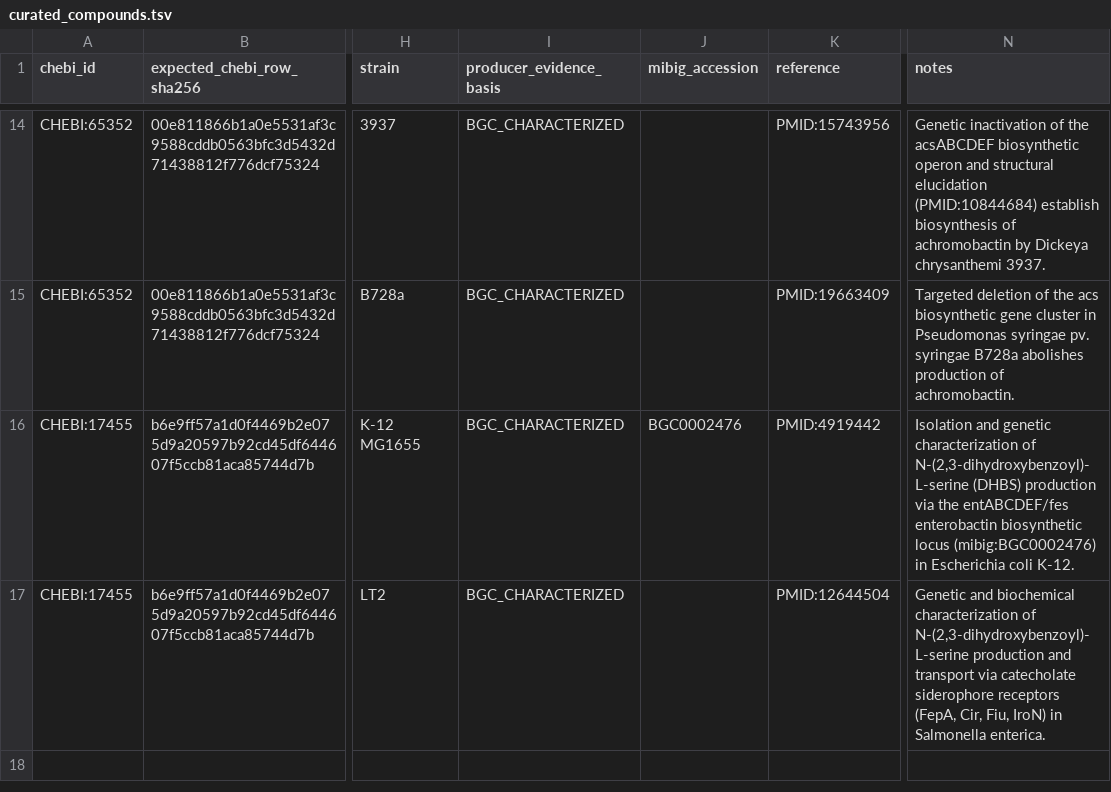
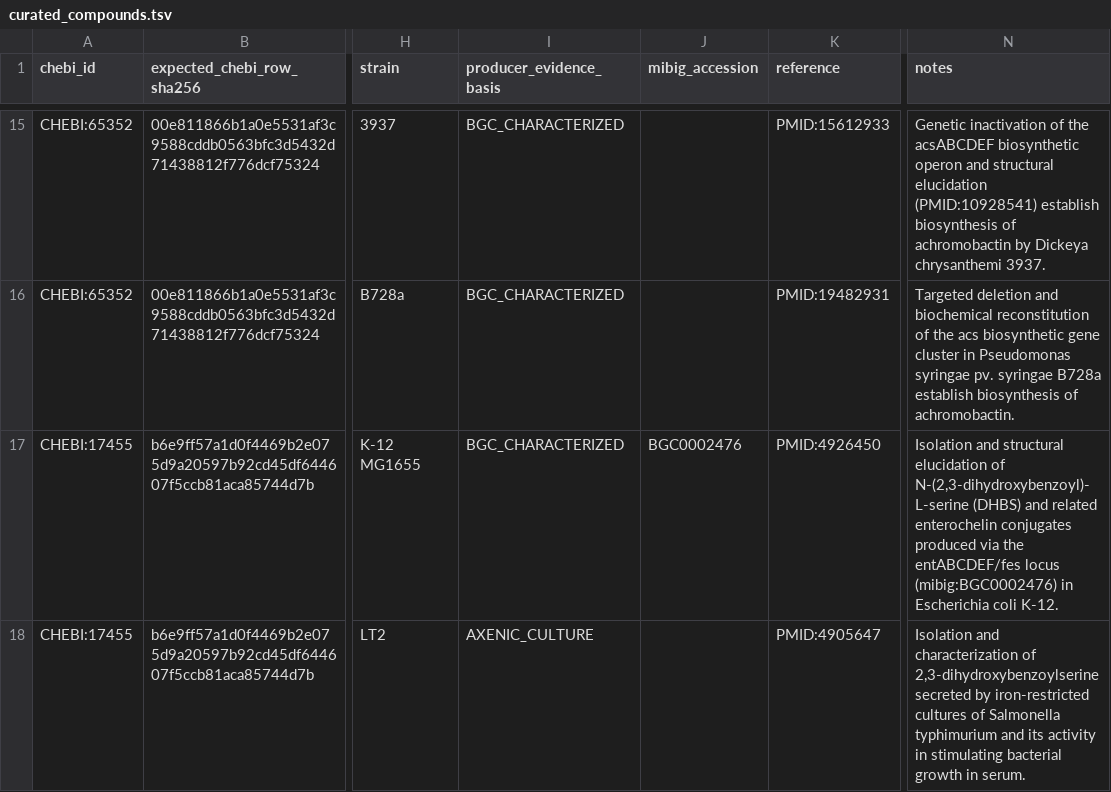
Before and after one commit to CultureBotAI/NaturalProductMech, a TSV file: curation/curated_compounds.tsv, drawn as a sheet; only a part is shown, gaps mark what is left out; addresses are those after the commit; the diff covers the shown part only; the diff names each change by its address in the sheet, - before the commit and + after, or states it on an @@ line.

```diff
--- a/curation/curated_compounds.tsv
+++ b/curation/curated_compounds.tsv
-K15 (reference): PMID:15743956
+K15 (reference): PMID:15612933
-N15 (notes): …structural elucidation (PMID:10844684) establish biosynthesis…
+N15 (notes): …structural elucidation (PMID:10928541) establish biosynthesis…
-K16 (reference): PMID:19663409
+K16 (reference): PMID:19482931
-N16 (notes): Targeted deletion of the acs biosynthetic gene cluster in Pseudomonas syringae pv. syringae B728a abolishes production of achromobactin.
+N16 (notes): Targeted deletion and biochemical reconstitution of the acs biosynthetic gene cluster in Pseudomonas syringae pv. syringae B728a establish biosynthesis of achromobactin.
-K17 (reference): PMID:4919442
+K17 (reference): PMID:4926450
-N17 (notes): Isolation and genetic characterization of N-(2,3-dihydroxybenzoyl)-L-serine (DHBS) production via the entABCDEF/fes enterobactin biosynthetic locus (mibig:BGC0002476)…
+N17 (notes): Isolation and structural elucidation of N-(2,3-dihydroxybenzoyl)-L-serine (DHBS) and related enterochelin conjugates produced via the entABCDEF/fes locus (mibig:BGC0002476)…
-I18 (producer_evidence_basis): BGC_CHARACTERIZED
+I18 (producer_evidence_basis): AXENIC_CULTURE
-K18 (reference): PMID:12644504
+K18 (reference): PMID:4905647
-N18 (notes): Genetic and biochemical characterization of N-(2,3-dihydroxybenzoyl)-L-serine production and transport via catecholate siderophore receptors (FepA, Cir, Fiu, IroN) in Salmonella enterica.
+N18 (notes): Isolation and characterization of 2,3-dihydroxybenzoylserine secreted by iron-restricted cultures of Salmonella typhimurium and its activity in stimulating bacterial growth in serum.
```
Also changed, not shown: 1 added row and 31 edited cells elsewhere in this file, 26 other files.
